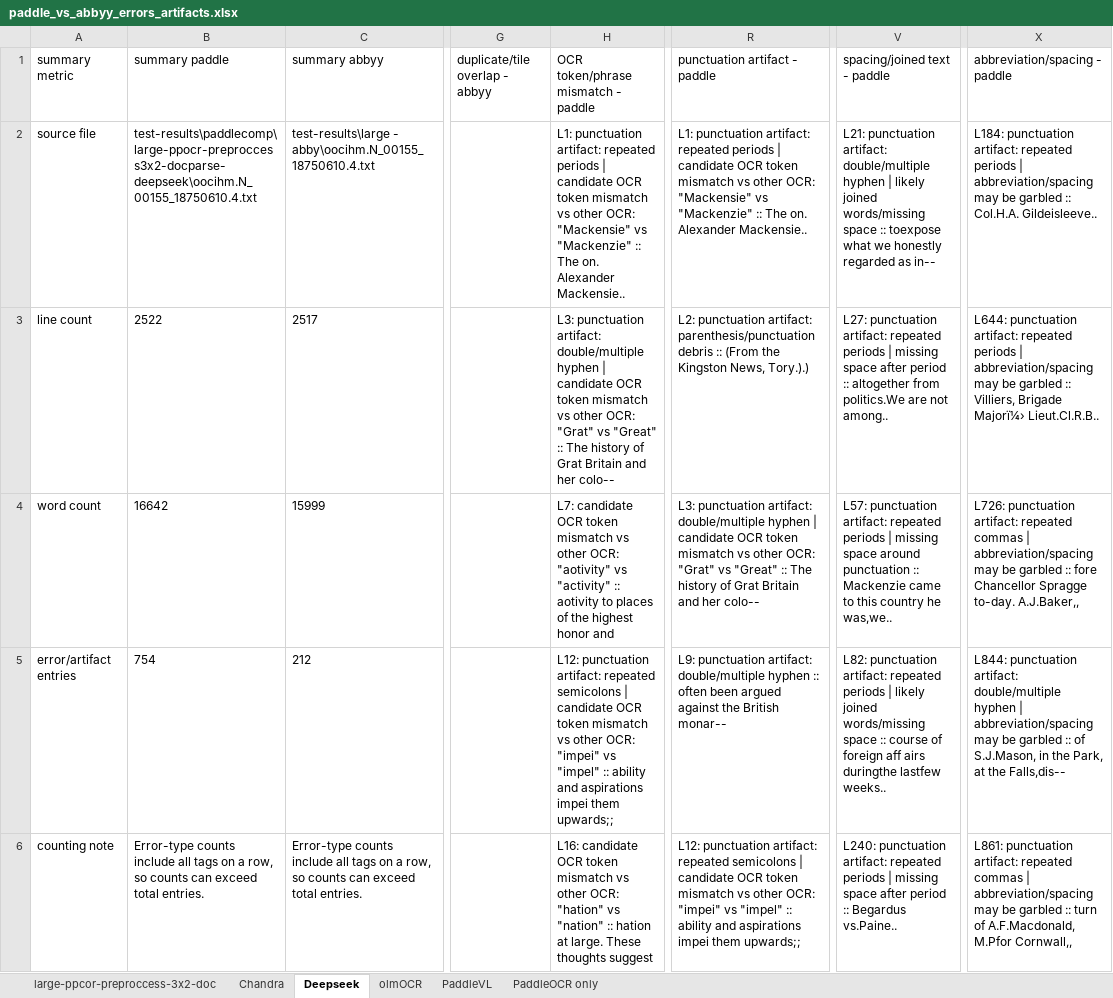
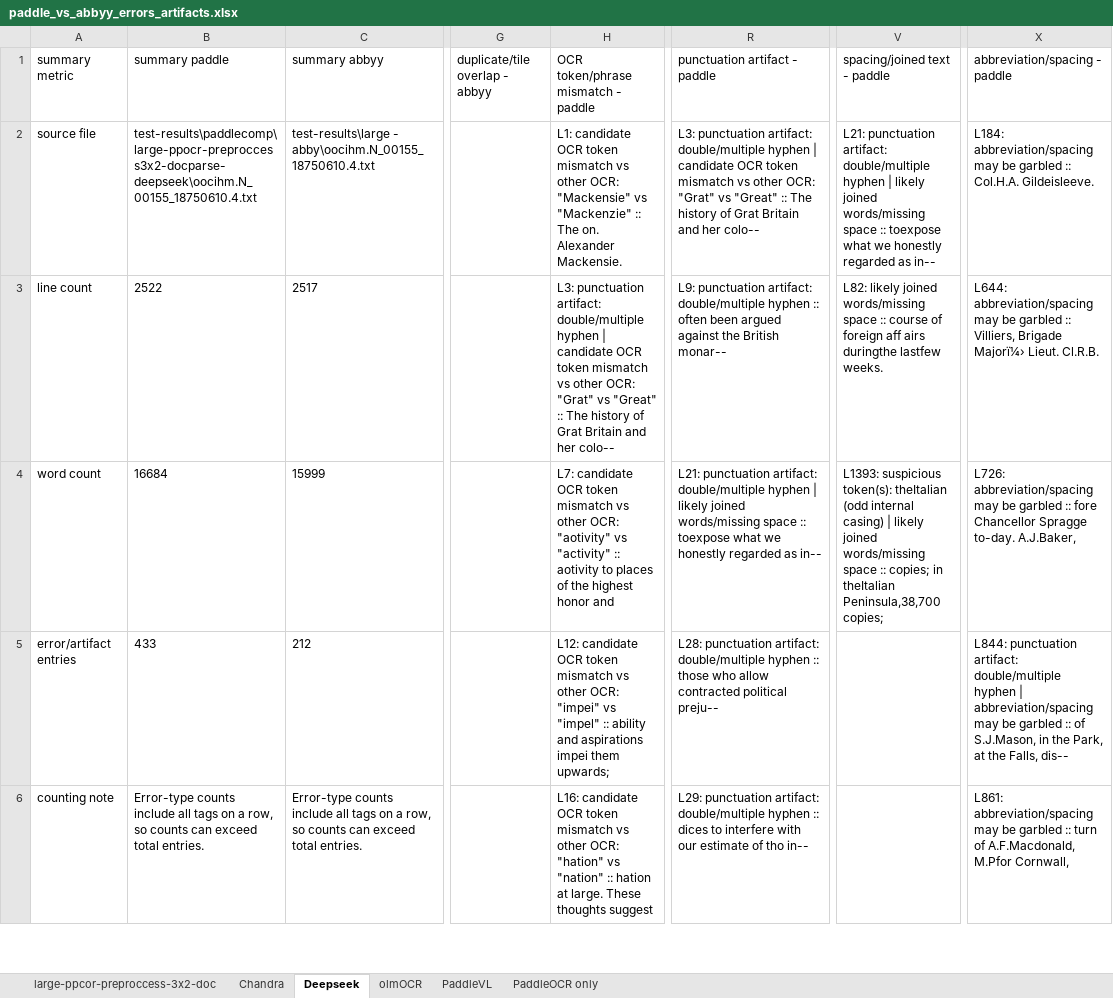
Before and after one commit to crkn-rcdr/OCR-Tool, an Excel workbook: test-results/paddle_vs_abbyy_errors_artifacts.xlsx, sheet Deepseek, drawn as a sheet; only a part is shown, gaps mark what is left out; values as stored, in another font and other column widths than the file's, no borders; the diff covers the shown part only; the diff names each change by its address in the sheet, - before the commit and + after, or states it on an @@ line.

Commit message:
Adding punctuation cleanup

```diff
--- a/test-results/paddle_vs_abbyy_errors_artifacts.xlsx (sheet Deepseek)
+++ b/test-results/paddle_vs_abbyy_errors_artifacts.xlsx (sheet Deepseek)
-H2: L1: punctuation artifact: repeated periods | candidate OCR token mismatch vs other OCR: "Mackensie" vs "Mackenzie" :: The on. Alexander Mackensie..
+H2: L1: candidate OCR token mismatch vs other OCR: "Mackensie" vs "Mackenzie" :: The on. Alexander Mackensie.
-R2: L1: punctuation artifact: repeated periods | candidate OCR token mismatch vs other OCR: "Mackensie" vs "Mackenzie" :: The on. Alexander Mackensie..
+R2: L3: punctuation artifact: double/multiple hyphen | candidate OCR token mismatch vs other OCR: "Grat" vs "Great" :: The history of Grat Britain and her colo--
-X2: L184: punctuation artifact: repeated periods | abbreviation/spacing may be garbled :: Col.H.A. Gildeisleeve..
+X2: L184: abbreviation/spacing may be garbled :: Col.H.A. Gildeisleeve.
-R3: L2: punctuation artifact: parenthesis/punctuation debris :: (From the Kingston News, Tory.).)
+R3: L9: punctuation artifact: double/multiple hyphen :: often been argued against the British monar--
-V3: L27: punctuation artifact: repeated periods | missing space after period :: altogether from politics.We are not among..
+V3: L82: likely joined words/missing space :: course of foreign aff airs duringthe lastfew weeks.
-X3: L644: punctuation artifact: repeated periods | abbreviation/spacing may be garbled :: Villiers, Brigade Majorï¼› Lieut.Cl.R.B..
+X3: L644: abbreviation/spacing may be garbled :: Villiers, Brigade Majorï¼› Lieut. Cl.R.B.
-B4: 16642
+B4: 16684
-R4: L3: punctuation artifact: double/multiple hyphen | candidate OCR token mismatch vs other OCR: "Grat" vs "Great" :: The history of Grat Britain and her colo--
+R4: L21: punctuation artifact: double/multiple hyphen | likely joined words/missing space :: toexpose what we honestly regarded as in--
-V4: L57: punctuation artifact: repeated periods | missing space around punctuation :: Mackenzie came to this country he was,we..
+V4: L1393: suspicious token(s): theItalian (odd internal casing) | likely joined words/missing space :: copies; in theItalian Peninsula,38,700 copies;
-X4: L726: punctuation artifact: repeated commas | abbreviation/spacing may be garbled :: fore Chancellor Spragge to-day. A.J.Baker,,
+X4: L726: abbreviation/spacing may be garbled :: fore Chancellor Spragge to-day. A.J.Baker,
-B5: 754
+B5: 433
-H5: L12: punctuation artifact: repeated semicolons | candidate OCR token mismatch vs other OCR: "impei" vs "impel" :: ability and aspirations impei them upwards;;
+H5: L12: candidate OCR token mismatch vs other OCR: "impei" vs "impel" :: ability and aspirations impei them upwards;
-R5: L9: punctuation artifact: double/multiple hyphen :: often been argued against the British monar--
+R5: L28: punctuation artifact: double/multiple hyphen :: those who allow contracted political preju--
-V5: L82: punctuation artifact: repeated periods | likely joined words/missing space :: course of foreign aff airs duringthe lastfew weeks..
+V5: (empty)
-X5: …at the Falls,dis--
+X5: …at the Falls, dis--
-R6: L12: punctuation artifact: repeated semicolons | candidate OCR token mismatch vs other OCR: "impei" vs "impel" :: ability and aspirations impei them upwards;;
+R6: L29: punctuation artifact: double/multiple hyphen :: dices to interfere with our estimate of tho in--
-V6: L240: punctuation artifact: repeated periods | missing space after period :: Begardus vs.Paine..
+V6: (empty)
-X6: L861: punctuation artifact: repeated commas | abbreviation/spacing may be garbled :: turn of A.F.Macdonald, M.Pfor Cornwall,,
+X6: L861: abbreviation/spacing may be garbled :: turn of A.F.Macdonald, M.Pfor Cornwall,
```
Also changed, not shown: other rows of this sheet, sheet large-ppcor-preproccess-3x2-doc, sheet PaddleVL, sheet olmOCR, sheet Chandra, sheet PaddleOCR only, 22 other files.
